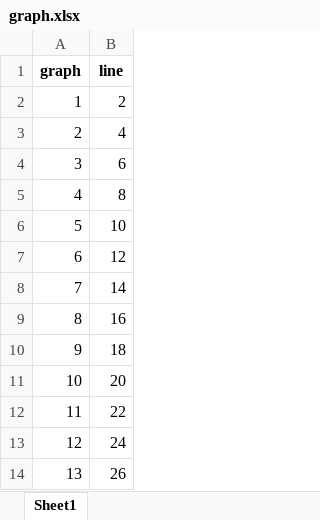
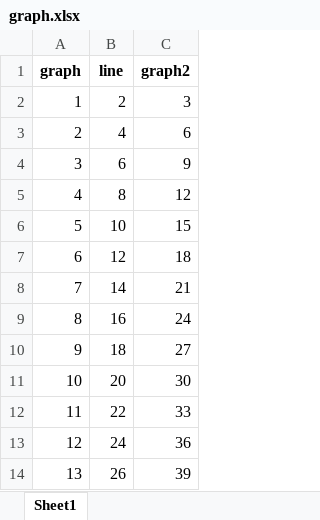
Before and after one commit to Meliani-Mehdi/Graphite_QT, an Excel workbook: test data/graph.xlsx, sheet Sheet1, drawn as a sheet; values as stored, in another font and other column widths than the file's, no borders; the diff names each change by its address in the sheet, - before the commit and + after, or states it on an @@ line.

```diff
--- a/test data/graph.xlsx (sheet Sheet1)
+++ b/test data/graph.xlsx (sheet Sheet1)
+column C (graph2), rows 2-14: 3 | 6 | 9 | 12 | 15 | 18 | 21 | 24 | 27 | 30 | 33 | 36 | 39
```
Also changed, not shown: test data/graph - Copy (copy 1).xlsx, test data/graph - Copy.xlsx.
